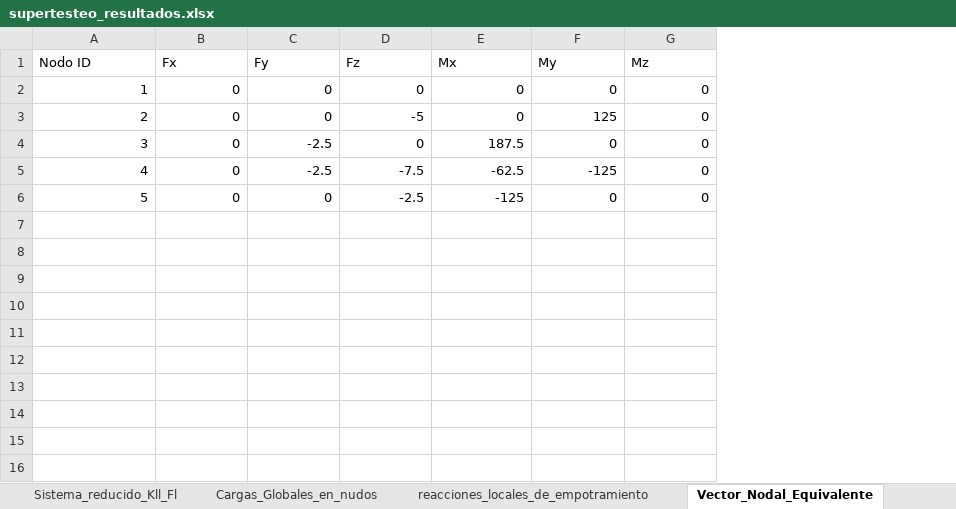
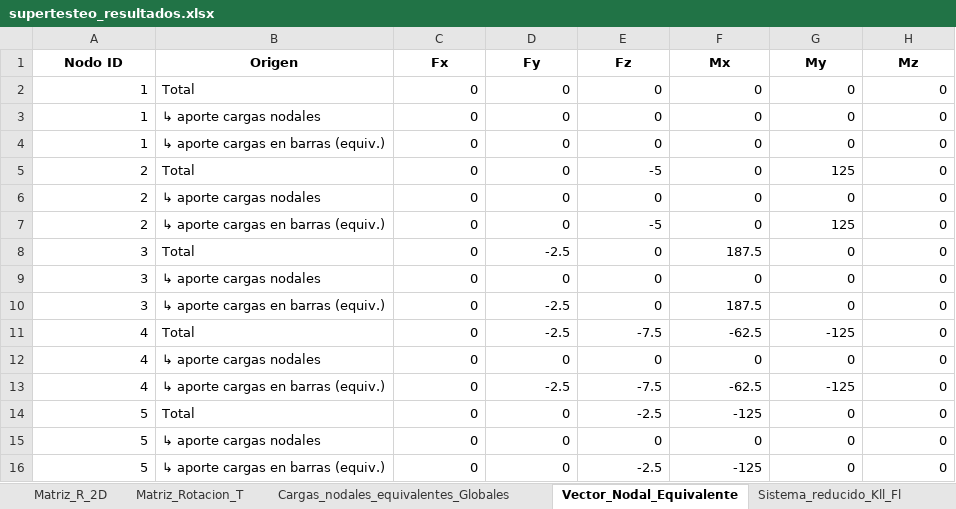
Before and after one commit to Mateodiezq0/Nodux, an Excel workbook: supertesteo_resultados.xlsx, sheet Vector_Nodal_Equivalente, drawn as a sheet; values as stored, in another font and other column widths than the file's, no borders; addresses are those after the commit; the diff names each change by its address in the sheet, - before the commit and + after, or states it on an @@ line.

Commit message:
Add support for nodal loads (UI, CLI, export)
Introduce first-class handling of nodal loads across the app: add UI controls (toolbar button, table rows, add/edit dialogs, delete), a new icon, and interactive CLI command for adding nodal loads. The loader now constructs CargaNodal instances from spec and the results exporter includes applied nodal loads and breaks down the global nodal vector into contributions (direct nodal vs equivalent from bar loads). Example JSON updated and defaults initialized so nodal loads persist and are considered in counting/refreshing/undo. Overall enables creating, editing, deleting, assembling and exporting nodal forces/moments.

```diff
--- a/supertesteo_resultados.xlsx (sheet Vector_Nodal_Equivalente)
+++ b/supertesteo_resultados.xlsx (sheet Vector_Nodal_Equivalente)
+sheet tab: Cargas_nodales_equivalentes_Globales
@@ sheet tab order changed: Matriz_R_2D | Matriz_Rotacion_T | Cargas_nodales_equivalentes_Globales | Vector_Nodal_Equivalente | Sistema_reducido_Kll_Fl @@
+column B (Origen), row 2: Total; rows 7-8: ↳ aporte cargas en barras (equiv.) | Total; rows 13-14: ↳ aporte cargas en barras (equiv.) | Total
@@ A1 bold: off → on, alignment: left → center @@
@@ C1:H1 bold: off → on, alignment: left → center @@
+row 3: 1 | ↳ aporte cargas nodales | 0 | 0 | 0 | 0 | 0 | 0
+row 4: 1 | ↳ aporte cargas en barras (equiv.) | 0 | 0 | 0 | 0 | 0 | 0
+row 5: 2 | Total | 0 | 0 | -5 | 0 | 125 | 0
+row 6: 2 | ↳ aporte cargas nodales | 0 | 0 | 0 | 0 | 0 | 0
+row 9: 3 | ↳ aporte cargas nodales | 0 | 0 | 0 | 0 | 0 | 0
+row 10: 3 | ↳ aporte cargas en barras (equiv.) | 0 | -2.5 | 0 | 187.5 | 0 | 0
+row 11: 4 | Total | 0 | -2.5 | -7.5 | -62.5 | -125 | 0
+row 12: 4 | ↳ aporte cargas nodales | 0 | 0 | 0 | 0 | 0 | 0
+row 15: 5 | ↳ aporte cargas nodales | 0 | 0 | 0 | 0 | 0 | 0
+row 16: 5 | ↳ aporte cargas en barras (equiv.) | 0 | 0 | -2.5 | -125 | 0 | 0
```
Also changed, not shown: sheet Matriz_R_2D, sheet Ternas_locales_en_Ejes_globales, sheet Cargas_nodales_locales, sheet Resumen_Barras, sheet R_locales_de_empotramiento_cargas, sheet Sistema_reducido_Kll_Fl, 2 more sheets, other sheet tabs, 10 other files.
